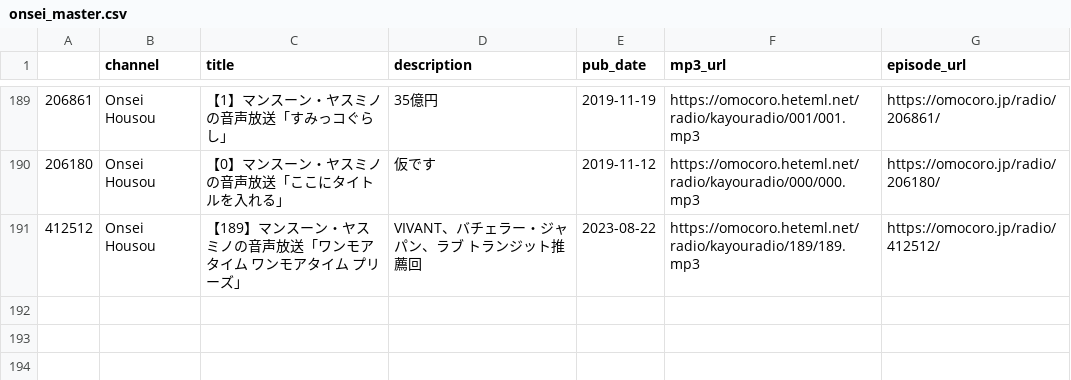
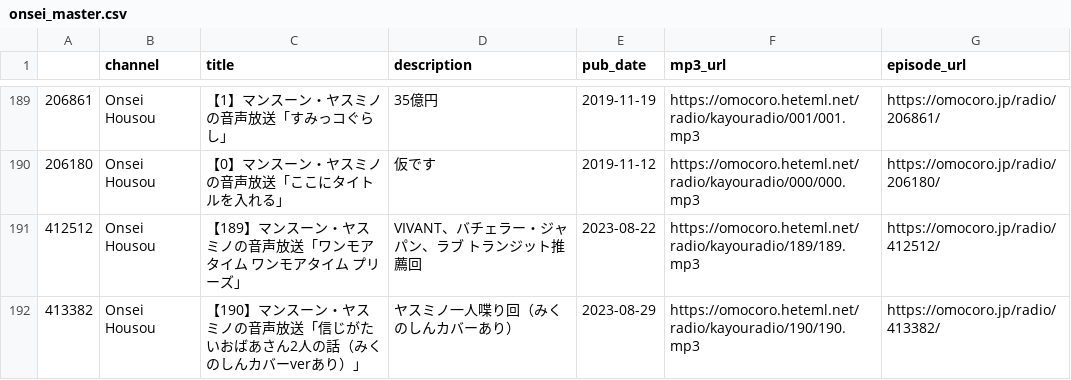
Before and after one commit to tosh1mu/omcr_radio, a CSV file: csv/onsei_master.csv, drawn as a sheet; only a part is shown, gaps mark what is left out; the diff names each change by its address in the sheet, - before the commit and + after, or states it on an @@ line.

```diff
--- a/csv/onsei_master.csv
+++ b/csv/onsei_master.csv
+row 192: 413382 | Onsei Housou | 【190】マンスーン・ヤスミノの音声放送「信じがたいおばあさん2人の話（みくのしんカバーverあり）」 | ヤスミノ一人喋り回（みくのしんカバーあり） | 2023-08-29 | https://omocoro.heteml.net/radio/kayouradio/190/190.mp3 | https://omocoro.jp/radio/413382/
```
Also changed, not shown: 1 other file.
